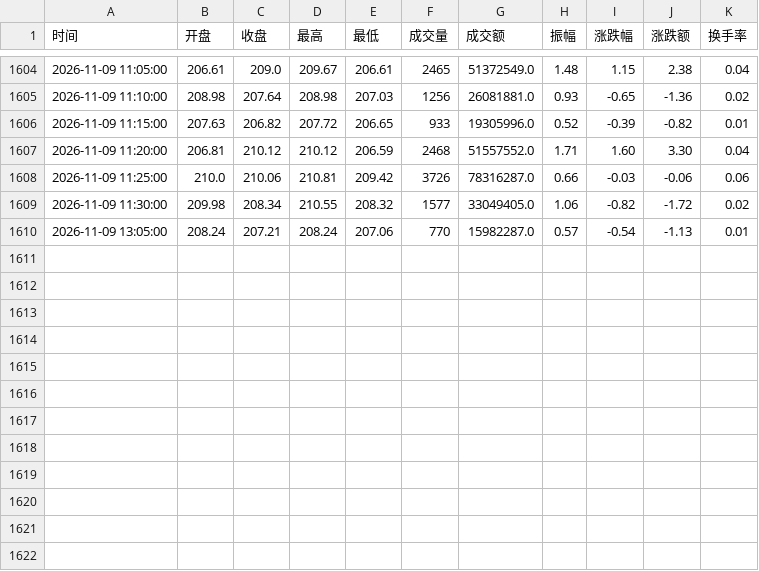
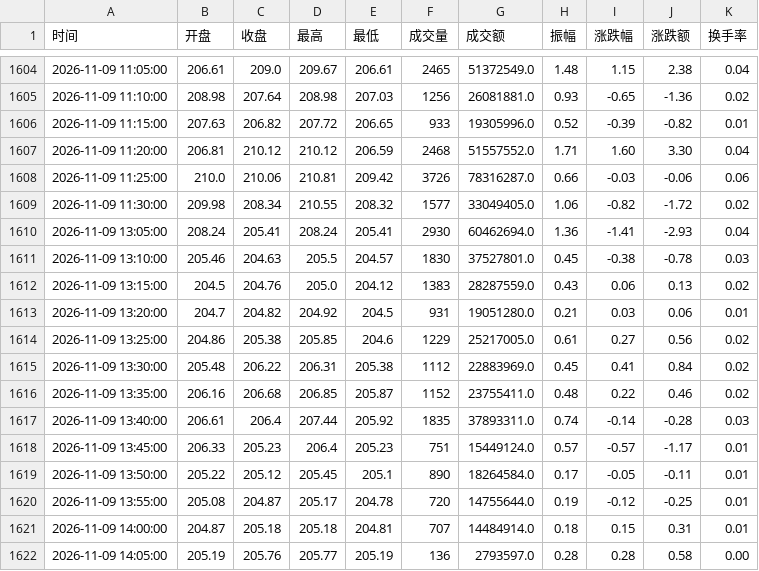
Before and after one commit to yuxzhang1987-maker/shennan-score-dashboard, a CSV file: data/t_intraday_5m.csv, drawn as a sheet; only a part is shown, gaps mark what is left out.

```diff
--- a/data/t_intraday_5m.csv
+++ b/data/t_intraday_5m.csv
@@ -1609,2 +1609,14 @@
 2026-11-09 11:30:00,209.98,208.34,210.55,208.32,1577,33049405.0,1.06,-0.82,-1.72,0.02
-2026-11-09 13:05:00,208.24,207.21,208.24,207.06,770,15982287.0,0.57,-0.54,-1.13,0.01
+2026-11-09 13:05:00,208.24,205.41,208.24,205.41,2930,60462694.0,1.36,-1.41,-2.93,0.04
+2026-11-09 13:10:00,205.46,204.63,205.5,204.57,1830,37527801.0,0.45,-0.38,-0.78,0.03
+2026-11-09 13:15:00,204.5,204.76,205.0,204.12,1383,28287559.0,0.43,0.06,0.13,0.02
+2026-11-09 13:20:00,204.7,204.82,204.92,204.5,931,19051280.0,0.21,0.03,0.06,0.01
+2026-11-09 13:25:00,204.86,205.38,205.85,204.6,1229,25217005.0,0.61,0.27,0.56,0.02
+2026-11-09 13:30:00,205.48,206.22,206.31,205.38,1112,22883969.0,0.45,0.41,0.84,0.02
+2026-11-09 13:35:00,206.16,206.68,206.85,205.87,1152,23755411.0,0.48,0.22,0.46,0.02
+2026-11-09 13:40:00,206.61,206.4,207.44,205.92,1835,37893311.0,0.74,-0.14,-0.28,0.03
+2026-11-09 13:45:00,206.33,205.23,206.4,205.23,751,15449124.0,0.57,-0.57,-1.17,0.01
+2026-11-09 13:50:00,205.22,205.12,205.45,205.1,890,18264584.0,0.17,-0.05,-0.11,0.01
+2026-11-09 13:55:00,205.08,204.87,205.17,204.78,720,14755644.0,0.19,-0.12,-0.25,0.01
+2026-11-09 14:00:00,204.87,205.18,205.18,204.81,707,14484914.0,0.18,0.15,0.31,0.01
+2026-11-09 14:05:00,205.19,205.76,205.77,205.19,136,2793597.0,0.28,0.28,0.58,0.00
```
Also changed, not shown: data/history.csv, data/hourly_history.csv, 3 other files.
